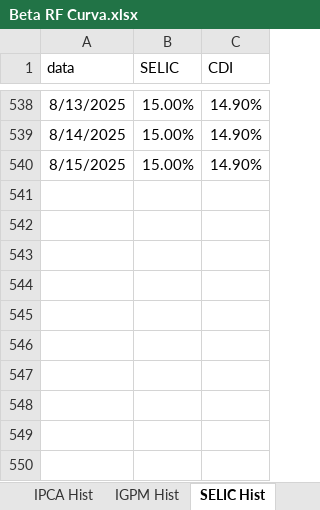
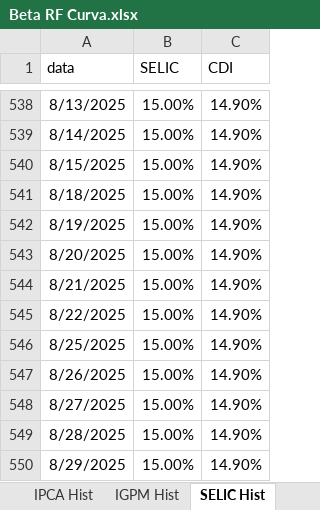
Before and after one commit to albertocoppola/monthly_report, an Excel workbook: v2/Beta RF Curva.xlsx, sheet SELIC Hist, drawn as a sheet; only a part is shown, gaps mark what is left out; values as stored, in another font and other column widths than the file's, no borders; the diff names each change by its address in the sheet, - before the commit and + after, or states it on an @@ line.

```diff
--- a/v2/Beta RF Curva.xlsx (sheet SELIC Hist)
+++ b/v2/Beta RF Curva.xlsx (sheet SELIC Hist)
+row 541: 8/18/2025 | 15.00% | 14.90%
+row 542: 8/19/2025 | 15.00% | 14.90%
+row 543: 8/20/2025 | 15.00% | 14.90%
+row 544: 8/21/2025 | 15.00% | 14.90%
+row 545: 8/22/2025 | 15.00% | 14.90%
+row 546: 8/25/2025 | 15.00% | 14.90%
+row 547: 8/26/2025 | 15.00% | 14.90%
+row 548: 8/27/2025 | 15.00% | 14.90%
+row 549: 8/28/2025 | 15.00% | 14.90%
+row 550: 8/29/2025 | 15.00% | 14.90%
```
Also changed, not shown: sheet Hist, sheet IPCA Hist, sheet IGPM Hist, hidden cells, 9 other files.
